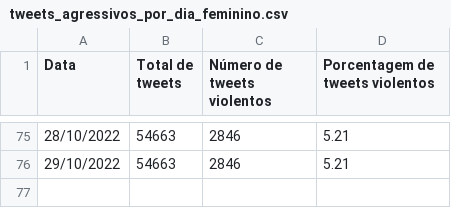
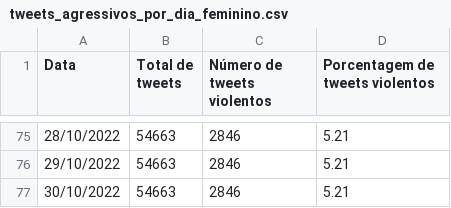
Before and after one commit to vamosjuntasorg/violentometro, a CSV file: assets/data/tweets_agressivos_por_dia_feminino.csv, drawn as a sheet; only a part is shown, gaps mark what is left out.

Commit message:
Auto-update webpage data >> 2022-10-31_04:04:19

```diff
--- a/assets/data/tweets_agressivos_por_dia_feminino.csv
+++ b/assets/data/tweets_agressivos_por_dia_feminino.csv
@@ -76 +76,2 @@ Data,Total de tweets,Número de tweets violentos,Porcentagem de tweets violentos
 29/10/2022,54663,2846,5.21
+30/10/2022,54663,2846,5.21
```
Also changed, not shown: 2 other files.
